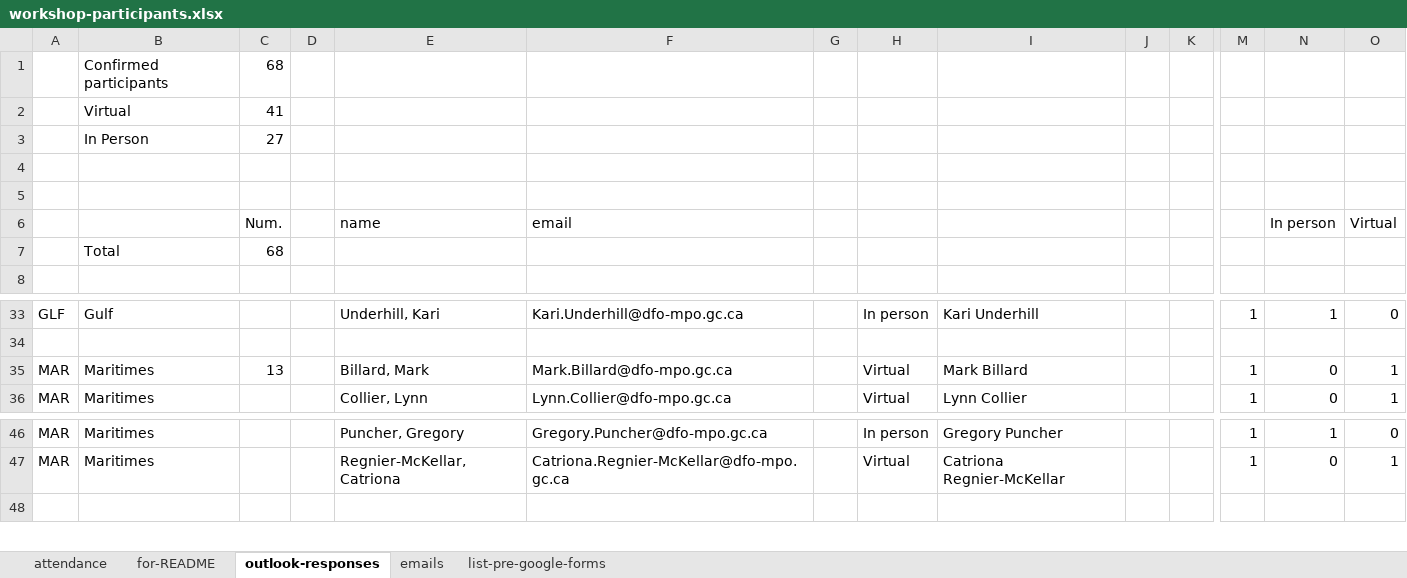
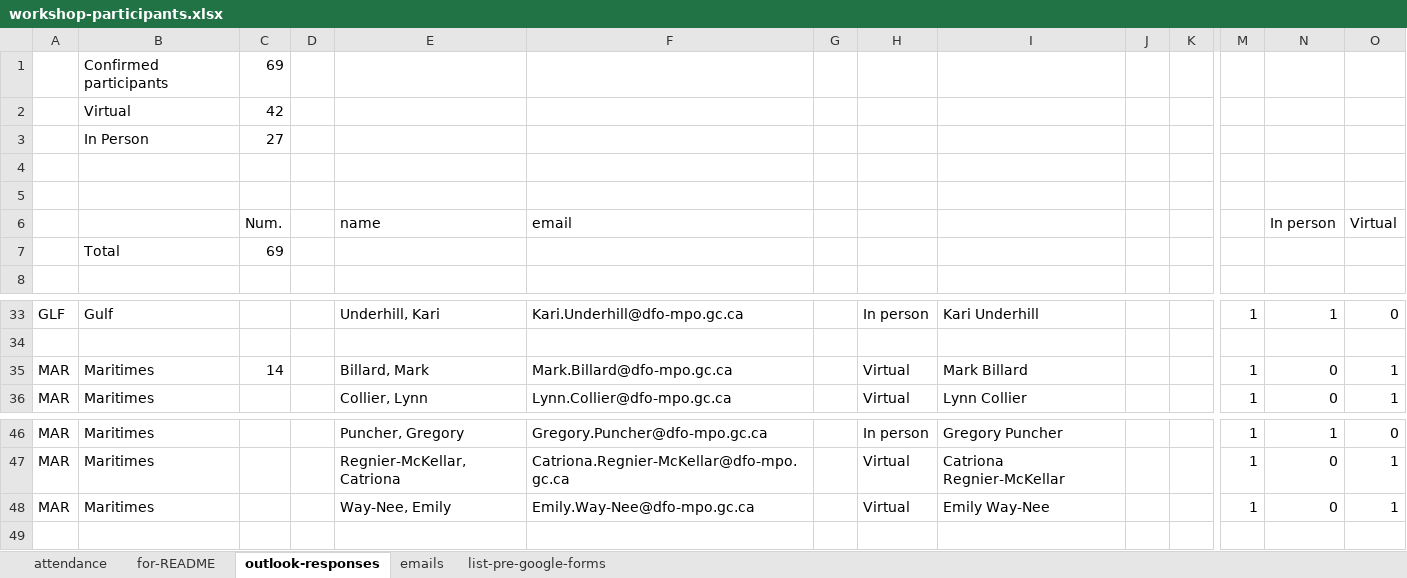
Before and after one commit to TESA-workshops/ageing-best-practices-2023, an Excel workbook: planning/workshop-participants.xlsx, sheet outlook-responses, drawn as a sheet; only a part is shown, gaps mark what is left out; values as stored, in another font and other column widths than the file's, no borders; rows hold the shown columns only; the diff names each change by its address in the sheet, - before the commit and + after, or states it on an @@ line.

```diff
--- a/planning/workshop-participants.xlsx (sheet outlook-responses)
+++ b/planning/workshop-participants.xlsx (sheet outlook-responses)
-C1: 68
+C1: 69
-C2: 41
+C2: 42
-C7: 68
+C7: 69
-C35: 13
+C35: 14
+row 48: MAR | Maritimes |  |  | Way-Nee, Emily | Emily.Way-Nee@dfo-mpo.gc.ca |  | Virtual | Emily Way-Nee |  |  | 1 | 0 | 1
```
Also changed, not shown: sheet for-README, sheet attendance, formulas that keep their value, 5 other files.
